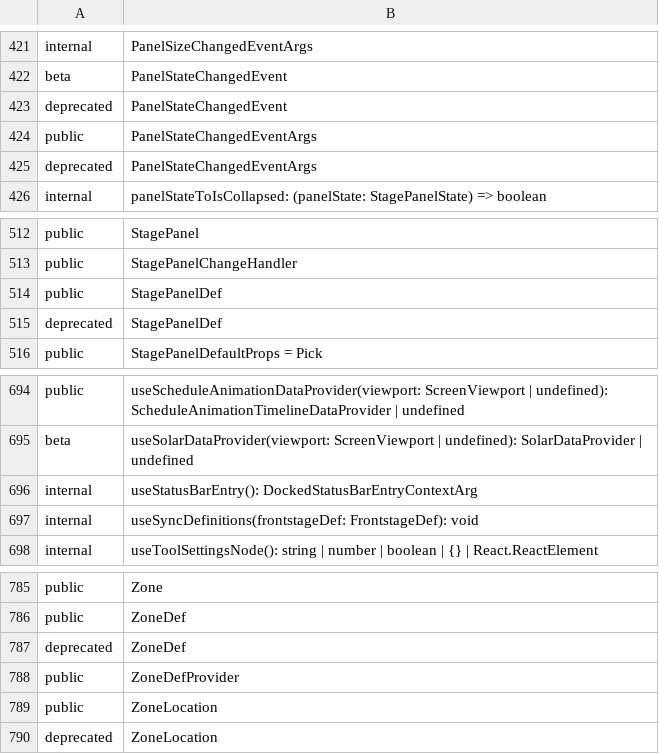
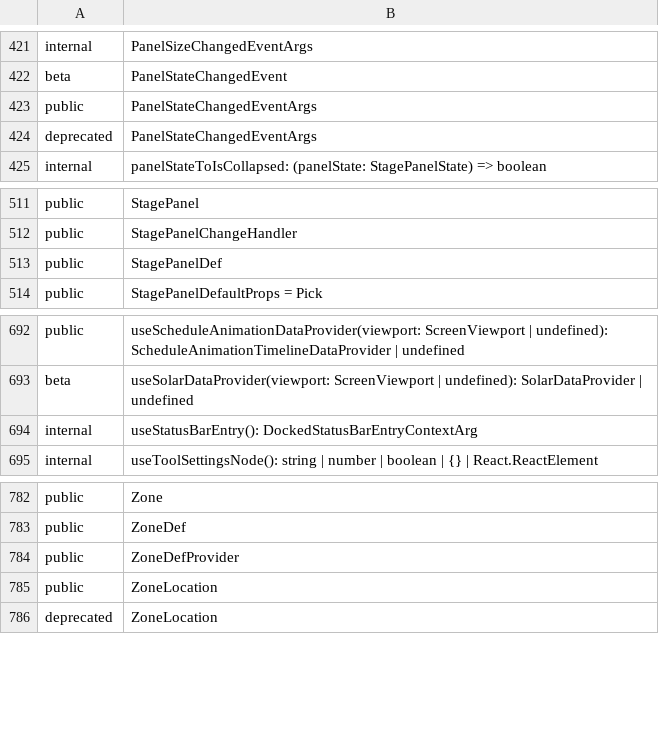
Before and after one commit to iTwin/appui, a CSV file: common/api/summary/appui-react.exports.csv, drawn as a sheet; only a part is shown, gaps mark what is left out; the diff names each change by its address in the sheet, - before the commit and + after, or states it on an @@ line.

Commit message:
Update to have one location for widget state (#2651)
* Get WidgetState and PanelState from NinzoneState when running in UI 2 mode.

* rush change and extract-api

* merge with master

* update to sync widgetState when ninezone state updates

* update test, undeprecate ZoneDef, extract-api

* meet test coverage

```diff
--- a/common/api/summary/appui-react.exports.csv
+++ b/common/api/summary/appui-react.exports.csv
-row 423: deprecated | PanelStateChangedEvent
-row 515: deprecated | StagePanelDef
-row 697: internal | useSyncDefinitions(frontstageDef: FrontstageDef): void
-row 787: deprecated | ZoneDef
```
Also changed, not shown: 18 other files.
